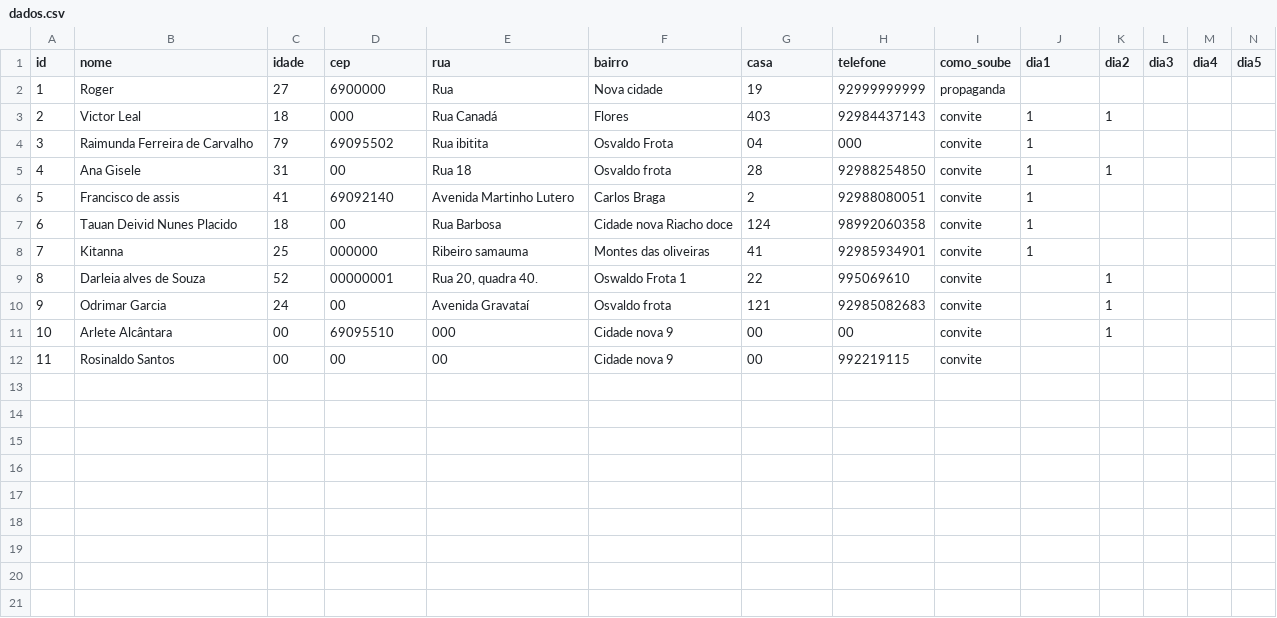
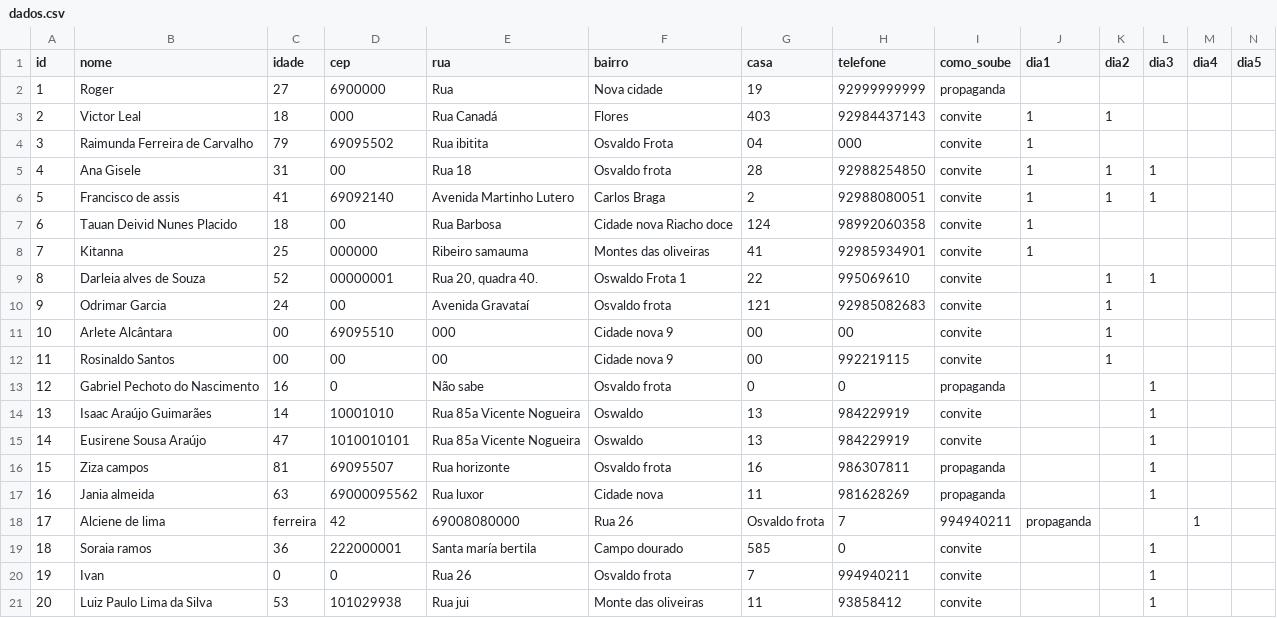
Before and after one commit to RogerMonteiro124/missaocalebe, a CSV file: dados.csv, drawn as a sheet; only a part is shown; rows hold the shown columns only; the diff names each change by its address in the sheet, - before the commit and + after, or states it on an @@ line.

Commit message:
Update dados.csv

```diff
--- a/dados.csv
+++ b/dados.csv
-L5:L6 (dia3): (empty)
+L5:L6 (dia3): 1
-K6 (dia2): (empty)
+K6 (dia2): 1
-L9 (dia3): (empty)
+L9 (dia3): 1
-K12 (dia2): (empty)
+K12 (dia2): 1
+row 13: 12 | Gabriel Pechoto do Nascimento | 16 | 0 | Não sabe | Osvaldo frota | 0 | 0 | propaganda |  |  | 1
+row 14: 13 | Isaac Araújo Guimarães | 14 | 10001010 | Rua 85a Vicente Nogueira | Oswaldo | 13 | 984229919 | convite |  |  | 1
+row 15: 14 | Eusirene Sousa Araújo | 47 | 1010010101 | Rua 85a Vicente Nogueira | Oswaldo | 13 | 984229919 | convite |  |  | 1
+row 16: 15 | Ziza campos | 81 | 69095507 | Rua horizonte | Osvaldo frota | 16 | 986307811 | propaganda |  |  | 1
+row 17: 16 | Jania almeida | 63 | 69000095562 | Rua luxor | Cidade nova | 11 | 981628269 | propaganda |  |  | 1
+row 18: 17 | Alciene de lima | ferreira | 42 | 69008080000 | Rua 26 | Osvaldo frota | 7 | 994940211 | propaganda |  |  | 1
+row 19: 18 | Soraia ramos | 36 | 222000001 | Santa maría bertila | Campo dourado | 585 | 0 | convite |  |  | 1
+row 20: 19 | Ivan | 0 | 0 | Rua 26 | Osvaldo frota | 7 | 994940211 | convite |  |  | 1
+row 21: 20 | Luiz Paulo Lima da Silva | 53 | 101029938 | Rua jui | Monte das oliveiras | 11 | 93858412 | convite |  |  | 1
```
